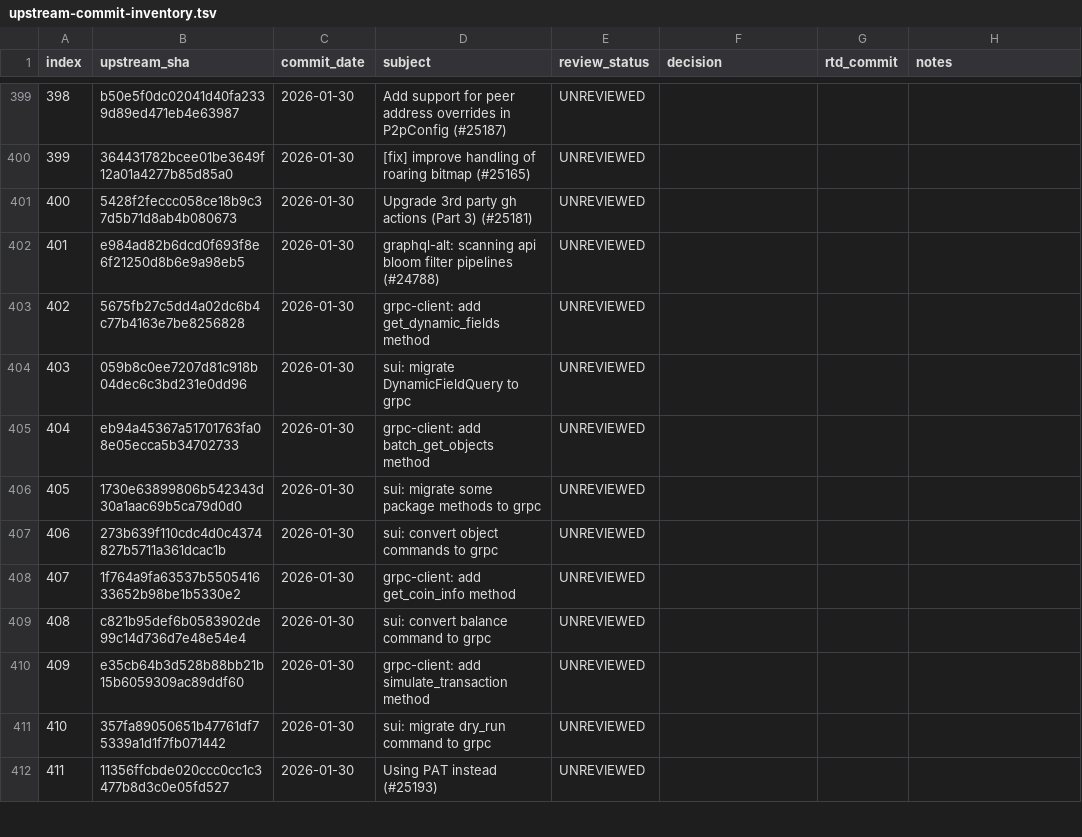
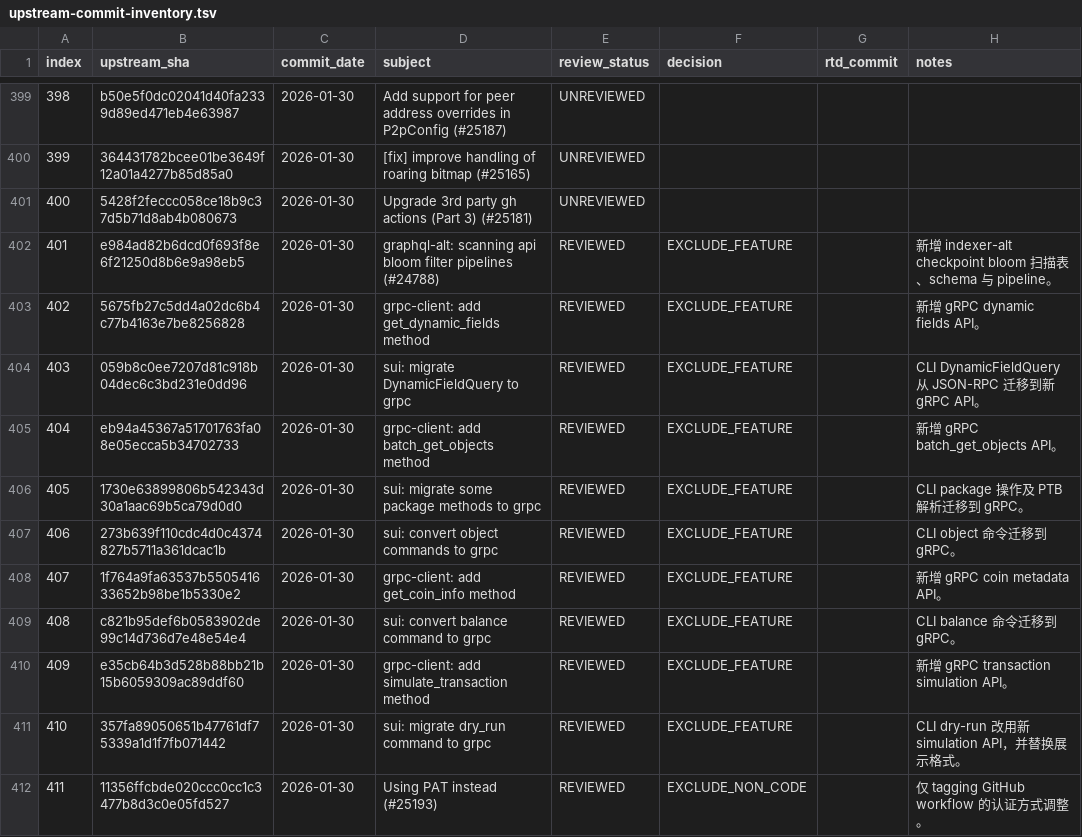
Before and after one commit to LinkUVerse/rtd, a TSV file: doc/mergeUpstreamPatch/upstream-commit-inventory.tsv, drawn as a sheet; only a part is shown, gaps mark what is left out; the diff covers the shown part only.

Commit message:
docs: review upstream patches 401-450

```diff
--- a/doc/mergeUpstreamPatch/upstream-commit-inventory.tsv
+++ b/doc/mergeUpstreamPatch/upstream-commit-inventory.tsv
@@ -401,12 +401,12 @@ index	upstream_sha	commit_date	subject	review_status	decision	rtd_commit	notes
 400	5428f2feccc058ce18b9c37d5b71d8ab4b080673	2026-01-30	Upgrade 3rd party gh actions (Part 3) (#25181)	UNREVIEWED			
-401	e984ad82b6dcd0f693f8e6f21250d8b6e9a98eb5	2026-01-30	graphql-alt: scanning api bloom filter pipelines (#24788)	UNREVIEWED			
-402	5675fb27c5dd4a02dc6b4c77b4163e7be8256828	2026-01-30	grpc-client: add get_dynamic_fields method	UNREVIEWED			
-403	059b8c0ee7207d81c918b04dec6c3bd231e0dd96	2026-01-30	sui: migrate DynamicFieldQuery to grpc	UNREVIEWED			
-404	eb94a45367a51701763fa08e05ecca5b34702733	2026-01-30	grpc-client: add batch_get_objects method	UNREVIEWED			
-405	1730e63899806b542343d30a1aac69b5ca79d0d0	2026-01-30	sui: migrate some package methods to grpc	UNREVIEWED			
-406	273b639f110cdc4d0c4374827b5711a361dcac1b	2026-01-30	sui: convert object commands to grpc	UNREVIEWED			
-407	1f764a9fa63537b550541633652b98be1b5330e2	2026-01-30	grpc-client: add get_coin_info method	UNREVIEWED			
-408	c821b95def6b0583902de99c14d736d7e48e54e4	2026-01-30	sui: convert balance command to grpc	UNREVIEWED			
-409	e35cb64b3d528b88bb21b15b6059309ac89ddf60	2026-01-30	grpc-client: add simulate_transaction method	UNREVIEWED			
-410	357fa89050651b47761df75339a1d1f7fb071442	2026-01-30	sui: migrate dry_run command to grpc	UNREVIEWED			
-411	11356ffcbde020ccc0cc1c3477b8d3c0e05fd527	2026-01-30	Using PAT instead (#25193)	UNREVIEWED			
+401	e984ad82b6dcd0f693f8e6f21250d8b6e9a98eb5	2026-01-30	graphql-alt: scanning api bloom filter pipelines (#24788)	REVIEWED	EXCLUDE_FEATURE		新增 indexer-alt checkpoint bloom 扫描表、schema 与 pipeline。
+402	5675fb27c5dd4a02dc6b4c77b4163e7be8256828	2026-01-30	grpc-client: add get_dynamic_fields method	REVIEWED	EXCLUDE_FEATURE		新增 gRPC dynamic fields API。
+403	059b8c0ee7207d81c918b04dec6c3bd231e0dd96	2026-01-30	sui: migrate DynamicFieldQuery to grpc	REVIEWED	EXCLUDE_FEATURE		CLI DynamicFieldQuery 从 JSON-RPC 迁移到新 gRPC API。
+404	eb94a45367a51701763fa08e05ecca5b34702733	2026-01-30	grpc-client: add batch_get_objects method	REVIEWED	EXCLUDE_FEATURE		新增 gRPC batch_get_objects API。
+405	1730e63899806b542343d30a1aac69b5ca79d0d0	2026-01-30	sui: migrate some package methods to grpc	REVIEWED	EXCLUDE_FEATURE		CLI package 操作及 PTB 解析迁移到 gRPC。
+406	273b639f110cdc4d0c4374827b5711a361dcac1b	2026-01-30	sui: convert object commands to grpc	REVIEWED	EXCLUDE_FEATURE		CLI object 命令迁移到 gRPC。
+407	1f764a9fa63537b550541633652b98be1b5330e2	2026-01-30	grpc-client: add get_coin_info method	REVIEWED	EXCLUDE_FEATURE		新增 gRPC coin metadata API。
+408	c821b95def6b0583902de99c14d736d7e48e54e4	2026-01-30	sui: convert balance command to grpc	REVIEWED	EXCLUDE_FEATURE		CLI balance 命令迁移到 gRPC。
+409	e35cb64b3d528b88bb21b15b6059309ac89ddf60	2026-01-30	grpc-client: add simulate_transaction method	REVIEWED	EXCLUDE_FEATURE		新增 gRPC transaction simulation API。
+410	357fa89050651b47761df75339a1d1f7fb071442	2026-01-30	sui: migrate dry_run command to grpc	REVIEWED	EXCLUDE_FEATURE		CLI dry-run 改用新 simulation API，并替换展示格式。
+411	11356ffcbde020ccc0cc1c3477b8d3c0e05fd527	2026-01-30	Using PAT instead (#25193)	REVIEWED	EXCLUDE_NON_CODE		仅 tagging GitHub workflow 的认证方式调整。
```
Also changed, not shown: 123 edited cells elsewhere in this file, 1 other file.
